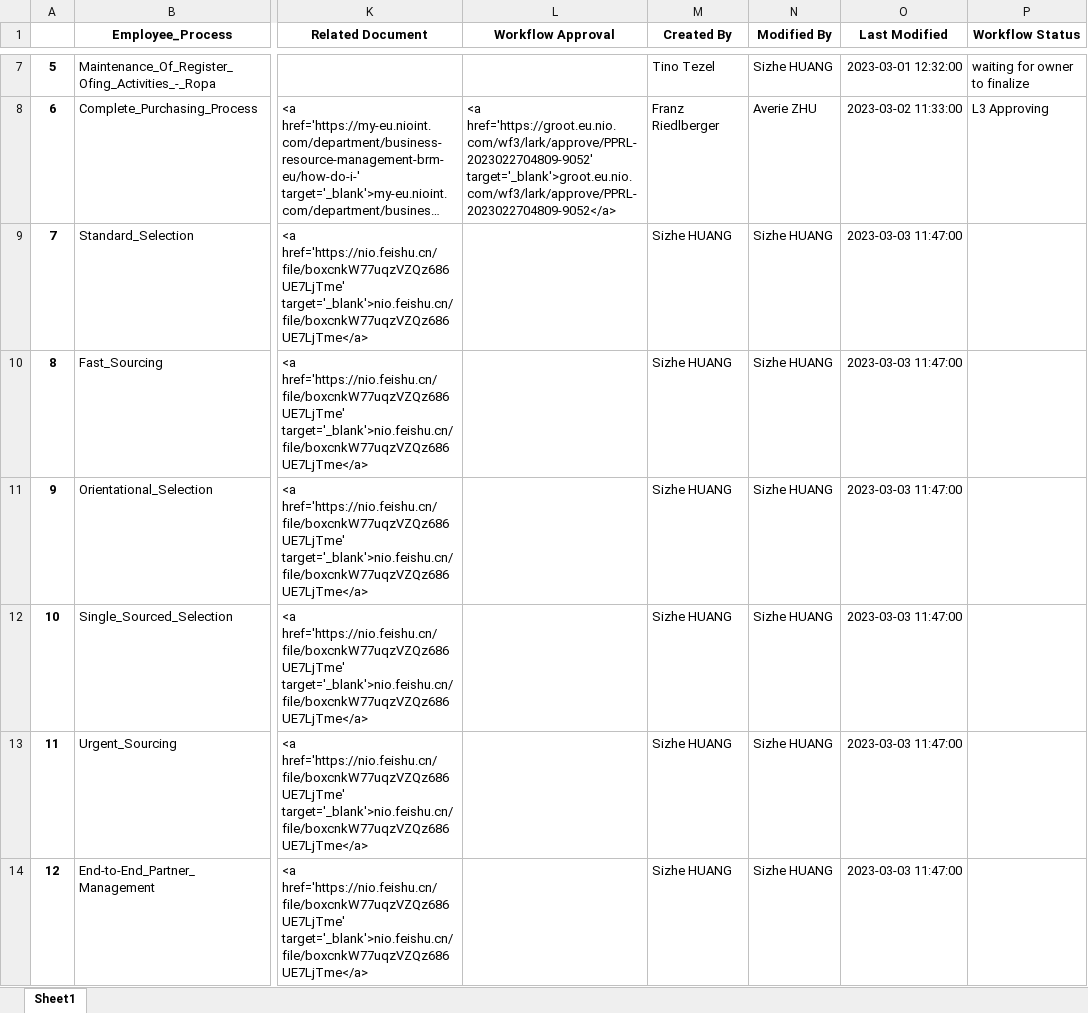
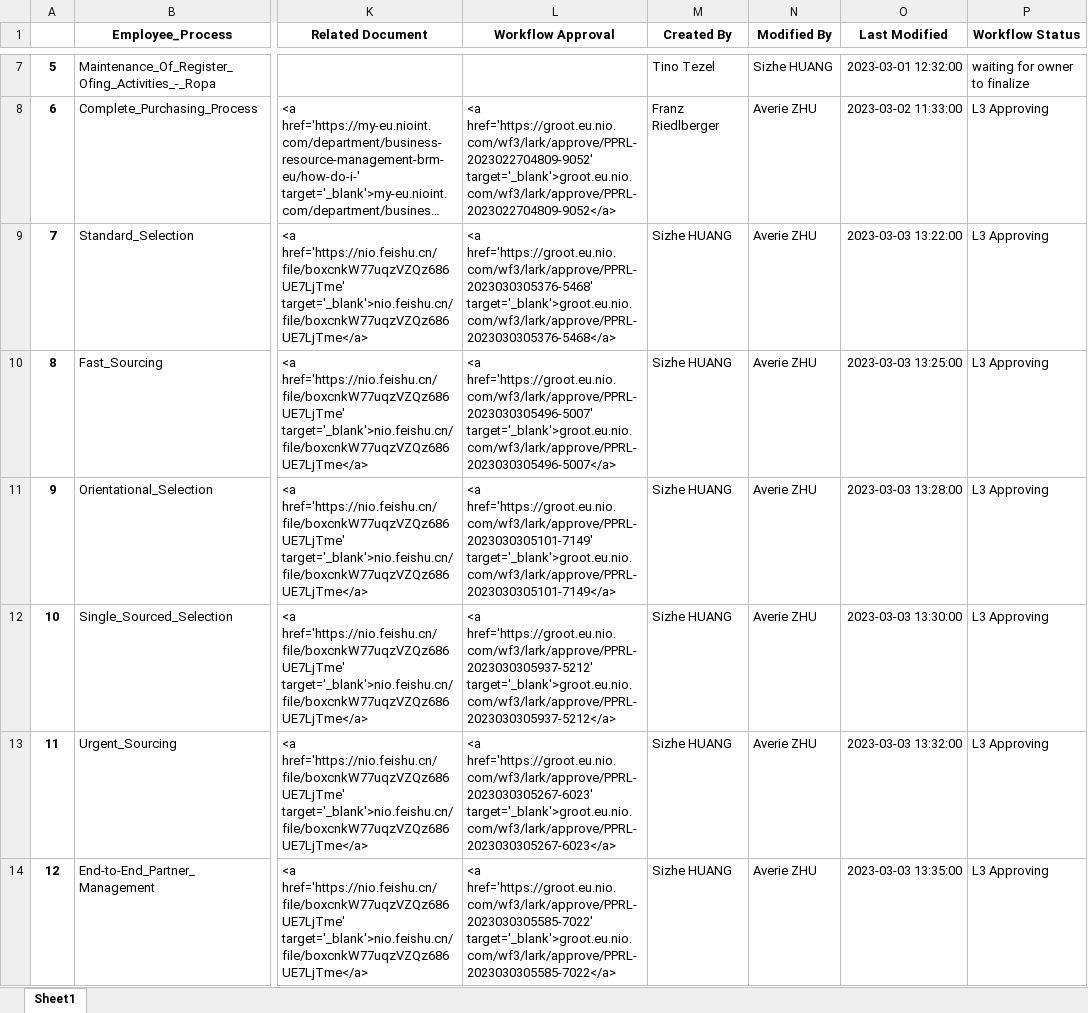
Before and after one commit to unforgiven1990/mc2, an Excel workbook: helper/Employee_Process.xlsx, sheet Sheet1, drawn as a sheet; only a part is shown, gaps mark what is left out; long unchanged cells end in …; values as stored, in another font and other column widths than the file's, no borders; the diff covers the shown part only; the diff names each change by its address in the sheet, - before the commit and + after, or states it on an @@ line.

```diff
--- a/helper/Employee_Process.xlsx (sheet Sheet1)
+++ b/helper/Employee_Process.xlsx (sheet Sheet1)
-L9 (Workflow Approval): (empty)
+L9 (Workflow Approval): <a href='https://groot.eu.nio.com/wf3/lark/approve/PPRL-2023030305376-5468' target='_blank'>groot.eu.nio.com/wf3/lark/approve/PPRL-2023030305376-5468</a>
-N9:N14 (Modified By): Sizhe HUANG
+N9:N14 (Modified By): Averie ZHU
-O9 (Last Modified): 2023-03-03 11:47:00
+O9 (Last Modified): 2023-03-03 13:22:00
-P9:P14 (Workflow Status): (empty)
+P9:P14 (Workflow Status): L3 Approving
-L10 (Workflow Approval): (empty)
+L10 (Workflow Approval): <a href='https://groot.eu.nio.com/wf3/lark/approve/PPRL-2023030305496-5007' target='_blank'>groot.eu.nio.com/wf3/lark/approve/PPRL-2023030305496-5007</a>
-O10 (Last Modified): 2023-03-03 11:47:00
+O10 (Last Modified): 2023-03-03 13:25:00
-L11 (Workflow Approval): (empty)
+L11 (Workflow Approval): <a href='https://groot.eu.nio.com/wf3/lark/approve/PPRL-2023030305101-7149' target='_blank'>groot.eu.nio.com/wf3/lark/approve/PPRL-2023030305101-7149</a>
-O11 (Last Modified): 2023-03-03 11:47:00
+O11 (Last Modified): 2023-03-03 13:28:00
-L12 (Workflow Approval): (empty)
+L12 (Workflow Approval): <a href='https://groot.eu.nio.com/wf3/lark/approve/PPRL-2023030305937-5212' target='_blank'>groot.eu.nio.com/wf3/lark/approve/PPRL-2023030305937-5212</a>
-O12 (Last Modified): 2023-03-03 11:47:00
+O12 (Last Modified): 2023-03-03 13:30:00
-L13 (Workflow Approval): (empty)
+L13 (Workflow Approval): <a href='https://groot.eu.nio.com/wf3/lark/approve/PPRL-2023030305267-6023' target='_blank'>groot.eu.nio.com/wf3/lark/approve/PPRL-2023030305267-6023</a>
-O13 (Last Modified): 2023-03-03 11:47:00
+O13 (Last Modified): 2023-03-03 13:32:00
-L14 (Workflow Approval): (empty)
+L14 (Workflow Approval): <a href='https://groot.eu.nio.com/wf3/lark/approve/PPRL-2023030305585-7022' target='_blank'>groot.eu.nio.com/wf3/lark/approve/PPRL-2023030305585-7022</a>
-O14 (Last Modified): 2023-03-03 11:47:00
+O14 (Last Modified): 2023-03-03 13:35:00
```
Also changed, not shown: 7 added rows, 4 removed rows, 9 edited cells and row numbers in column A elsewhere in this sheet, helper/System.xlsx, helper/User_Journey.xlsx, 52 other files.
